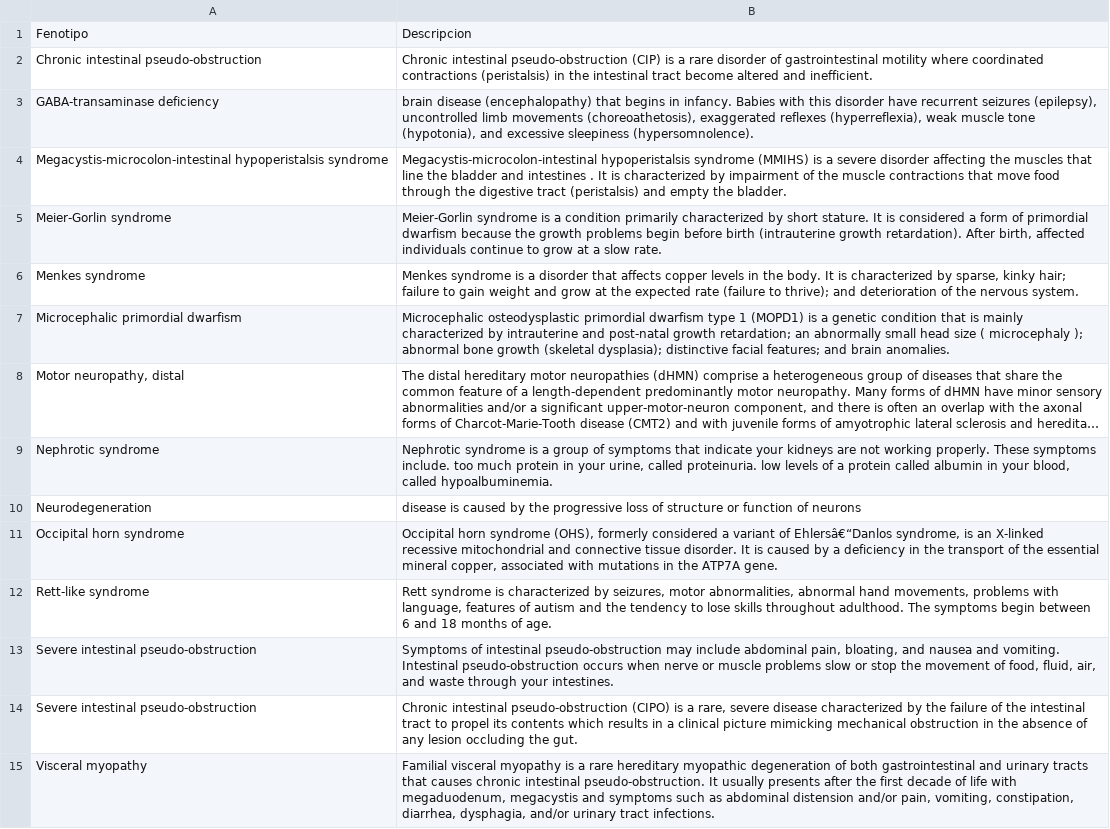
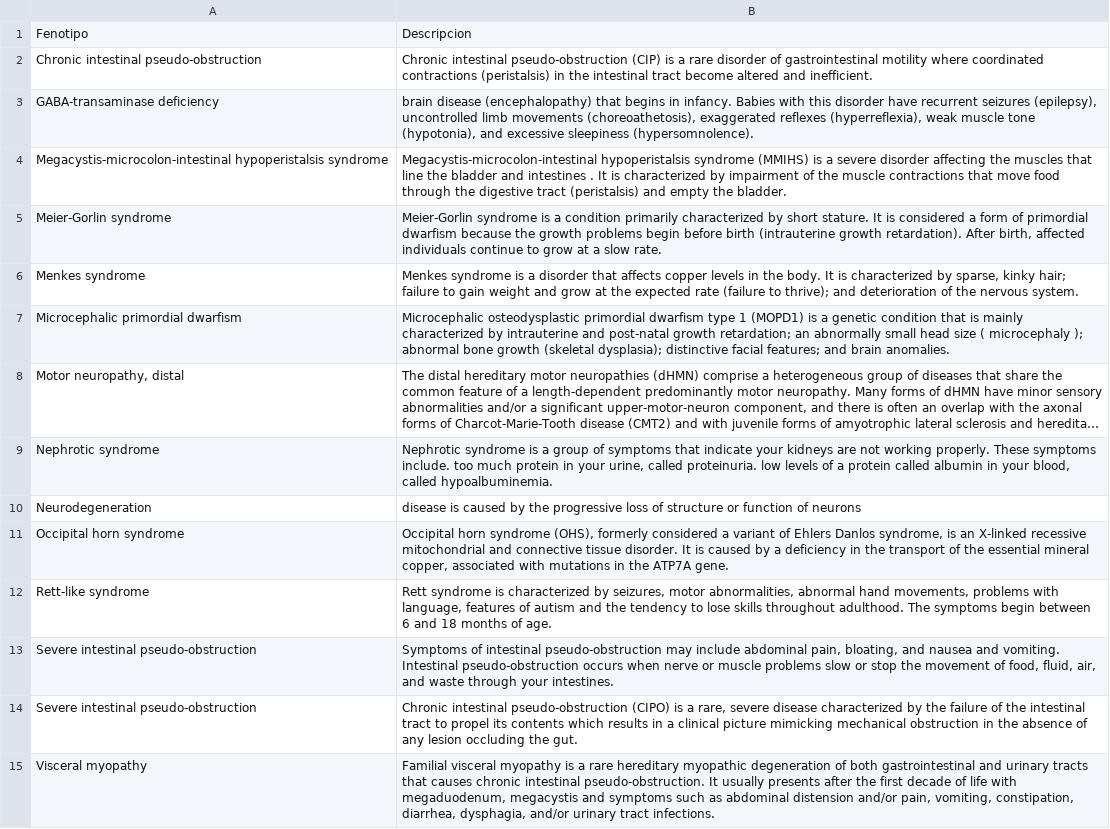
Before and after one commit to nmartinse/BD-mutaciones, a CSV file: insertEfecto.csv, drawn as a sheet; long unchanged cells end in ….

```diff
--- a/insertEfecto.csv
+++ b/insertEfecto.csv
@@ -10,3 +10,3 @@ Fenotipo,Descripcion
 Neurodegeneration," disease is caused by the progressive loss of structure or function of neurons"
-"Occipital horn syndrome","Occipital horn syndrome (OHS), formerly considered a variant of Ehlersâ€“Danlos syndrome, is an X-linked recessive mitochondrial and connective tissue disorder. It is caused by a deficiency in the transport of the essential mineral copper, associated with mutations in the ATP7A gene."
+"Occipital horn syndrome","Occipital horn syndrome (OHS), formerly considered a variant of Ehlers Danlos syndrome, is an X-linked recessive mitochondrial and connective tissue disorder. It is caused by a deficiency in the transport of the essential mineral copper, associated with mutations in the ATP7A gene."
 "Rett-like syndrome","Rett syndrome is characterized by seizures, motor abnormalities, abnormal hand movements, problems with language, features of autism and the tendency to lose skills throughout adulthood. The symptoms begin between 6 and 18 months of age."
```
Also changed, not shown: 6 other files.
